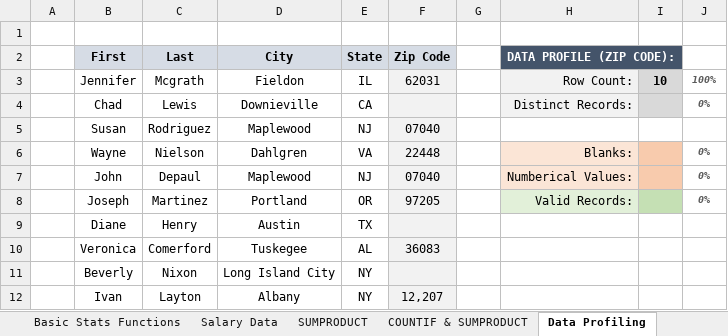
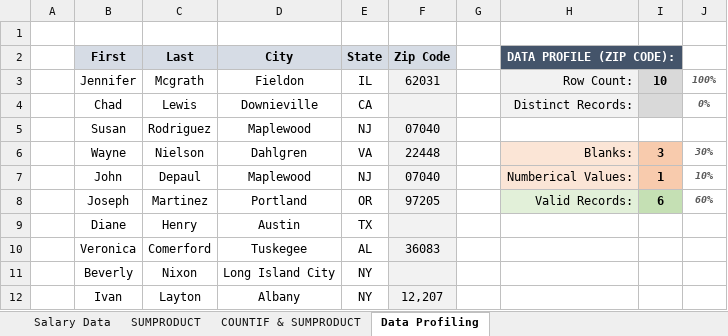
Before and after one commit to dconer/craft_excel, an Excel workbook: demo_workbook/Section4_Statistical_Functions.xlsx, sheet Data Profiling, drawn as a sheet; values as stored, in another font and other column widths than the file's, no borders; charts and pictures not drawn; the diff names each change by its address in the sheet, - before the commit and + after, or states it on an @@ line.

```diff
--- a/demo_workbook/Section4_Statistical_Functions.xlsx (sheet Data Profiling)
+++ b/demo_workbook/Section4_Statistical_Functions.xlsx (sheet Data Profiling)
-I6: (empty)
+I6: 3
-J6: 0%
+J6: 30%
-I7: (empty)
+I7: 1
-J7: 0%
+J7: 10%
-I8: (empty)
+I8: 6
-J8: 0%
+J8: 60%
```
Also changed, not shown: sheet Salary Data, sheet Team Salary Dashboard, sheet Basic Stats Functions, sheet COUNTIF & SUMPRODUCT, sheet SUMPRODUCT, other sheet tabs, hidden cells, charts or pictures, demo_workbook_complete/Section4_Statistical_Functions_COMPLETE.xlsx, homework_workbook/Excel_Homework_Exercises.xlsx, 2 other files.
